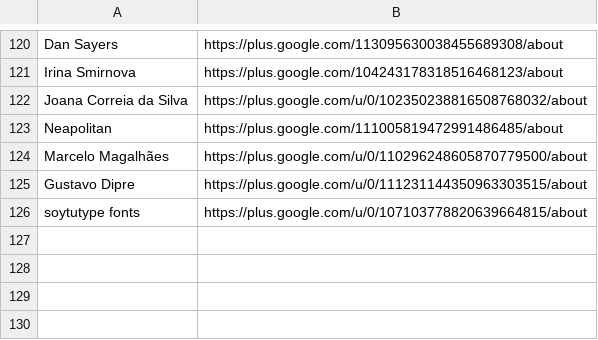
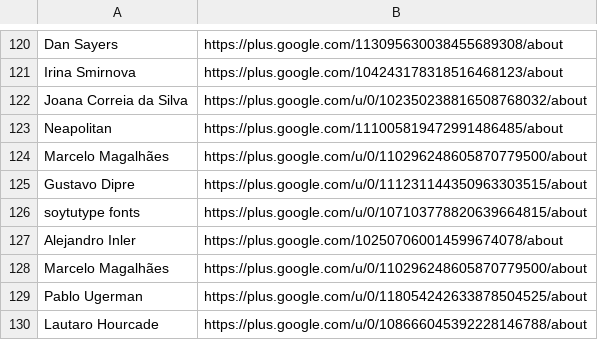
Before and after one commit to StudioCreate/googlefontdirectory-hg, a CSV file: designers/profiles.csv, drawn as a sheet; only a part is shown, gaps mark what is left out.

Commit message:
Adding 4 new designer profiles

```diff
--- a/designers/profiles.csv
+++ b/designers/profiles.csv
@@ -126 +126,5 @@ Gustavo Dipre,https://plus.google.com/u/0/111231144350963303515/about
 soytutype fonts,https://plus.google.com/u/0/107103778820639664815/about
+Alejandro Inler,https://plus.google.com/102507060014599674078/about
+Marcelo Magalhães,https://plus.google.com/u/0/110296248605870779500/about
+Pablo Ugerman,https://plus.google.com/u/0/118054242633878504525/about
+Lautaro Hourcade,https://plus.google.com/u/0/108666045392228146788/about
```
